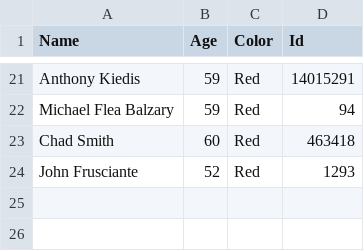
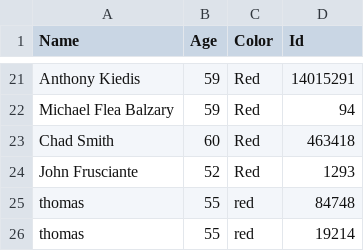
Before and after one commit to askthomas/PWSHAdvFundamentals, a CSV file: MyLabFile.csv, drawn as a sheet; only a part is shown, gaps mark what is left out; the diff names each change by its address in the sheet, - before the commit and + after, or states it on an @@ line.

```diff
--- a/MyLabFile.csv
+++ b/MyLabFile.csv
+row 25: thomas | 55 | red | 84748
+row 26: thomas | 55 | red | 19214
```
Also changed, not shown: 1 other file.
